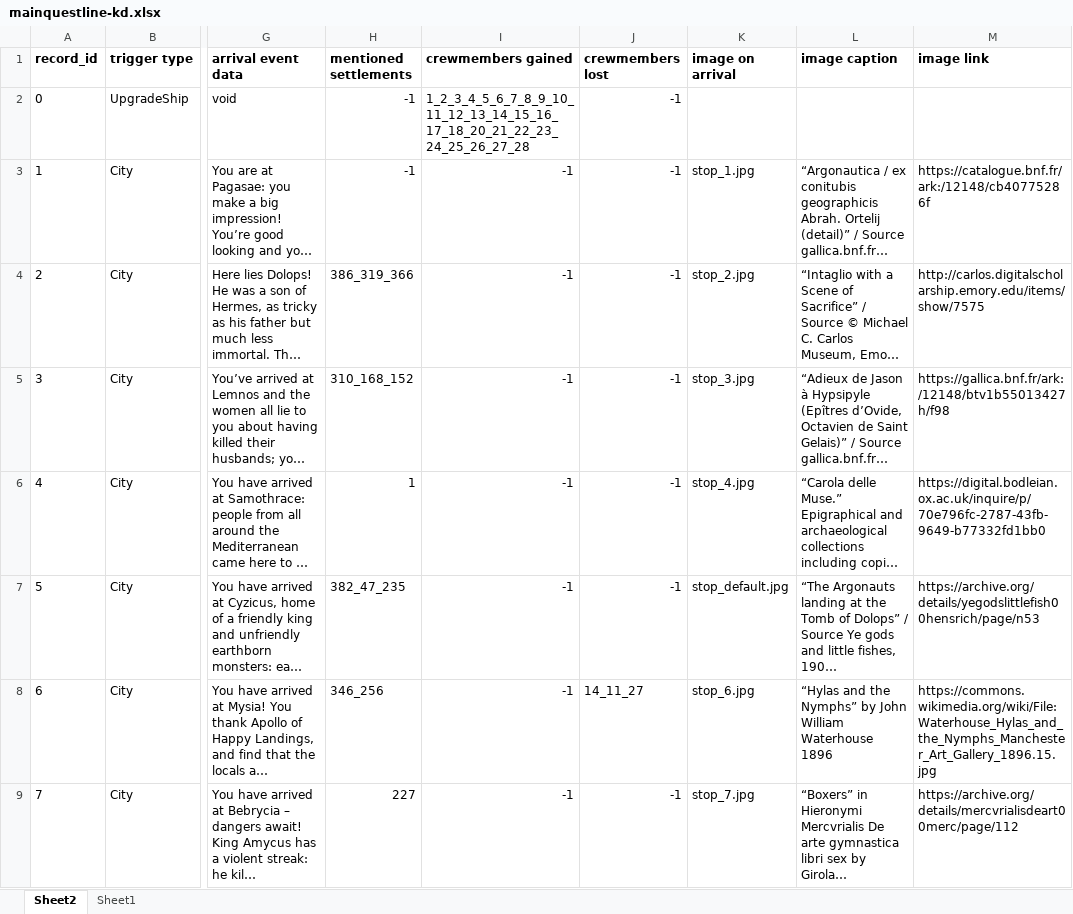
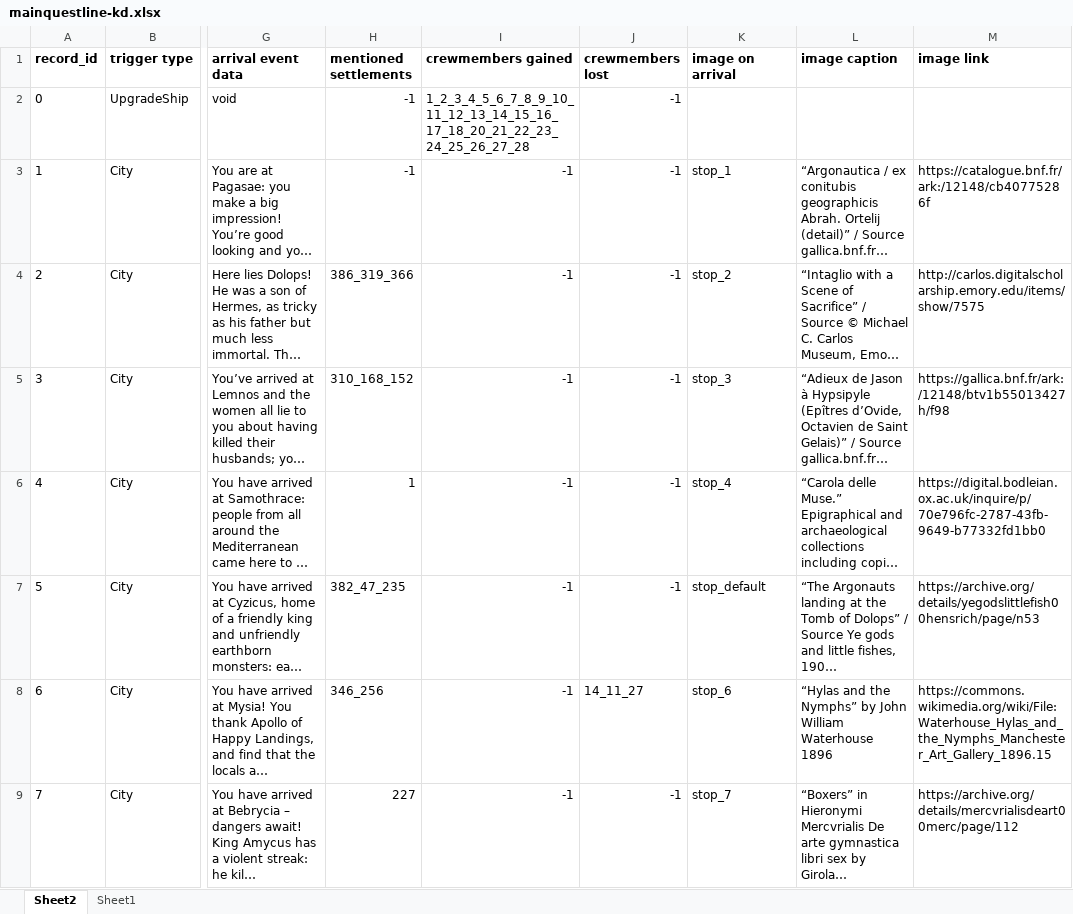
Before and after one commit to robcbryant/sailingwiththegods, an Excel workbook: Assets/Resources/mainquestline-kd.xlsx, sheet Sheet2, drawn as a sheet; only a part is shown, gaps mark what is left out; long unchanged cells end in …; values as stored, in another font and other column widths than the file's, no borders; table styles not drawn; the diff covers the shown part only; the diff names each change by its address in the sheet, - before the commit and + after, or states it on an @@ line.

Commit message:
refer to resource name instead of jpg extension in spreadsheet

```diff
--- a/Assets/Resources/mainquestline-kd.xlsx (sheet Sheet2)
+++ b/Assets/Resources/mainquestline-kd.xlsx (sheet Sheet2)
-K3 (image on arrival): stop_1.jpg
+K3 (image on arrival): stop_1
-K4 (image on arrival): stop_2.jpg
+K4 (image on arrival): stop_2
-K5 (image on arrival): stop_3.jpg
+K5 (image on arrival): stop_3
-K6 (image on arrival): stop_4.jpg
+K6 (image on arrival): stop_4
-K7 (image on arrival): stop_default.jpg
+K7 (image on arrival): stop_default
-K8 (image on arrival): stop_6.jpg
+K8 (image on arrival): stop_6
-M8 (image link): https://commons.wikimedia.org/wiki/File:Waterhouse_Hylas_and_the_Nymphs_Manchester_Art_Gallery_1896.15.jpg
+M8 (image link): https://commons.wikimedia.org/wiki/File:Waterhouse_Hylas_and_the_Nymphs_Manchester_Art_Gallery_1896.15
-K9 (image on arrival): stop_7.jpg
+K9 (image on arrival): stop_7
```
Also changed, not shown: 26 edited cells elsewhere in this sheet, 1 other file.
